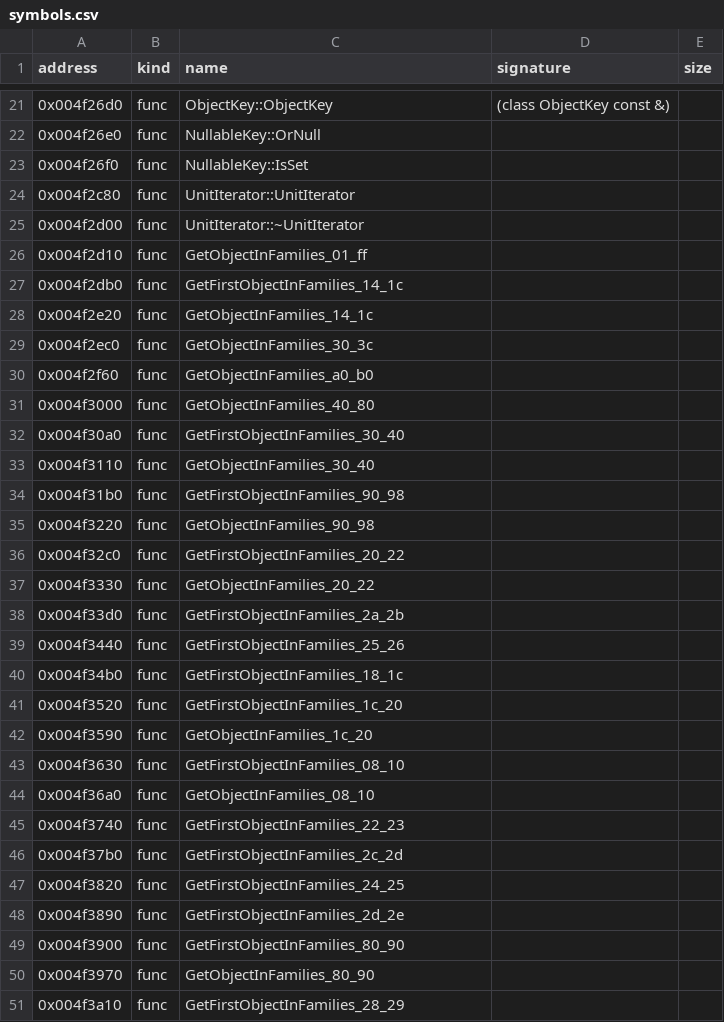
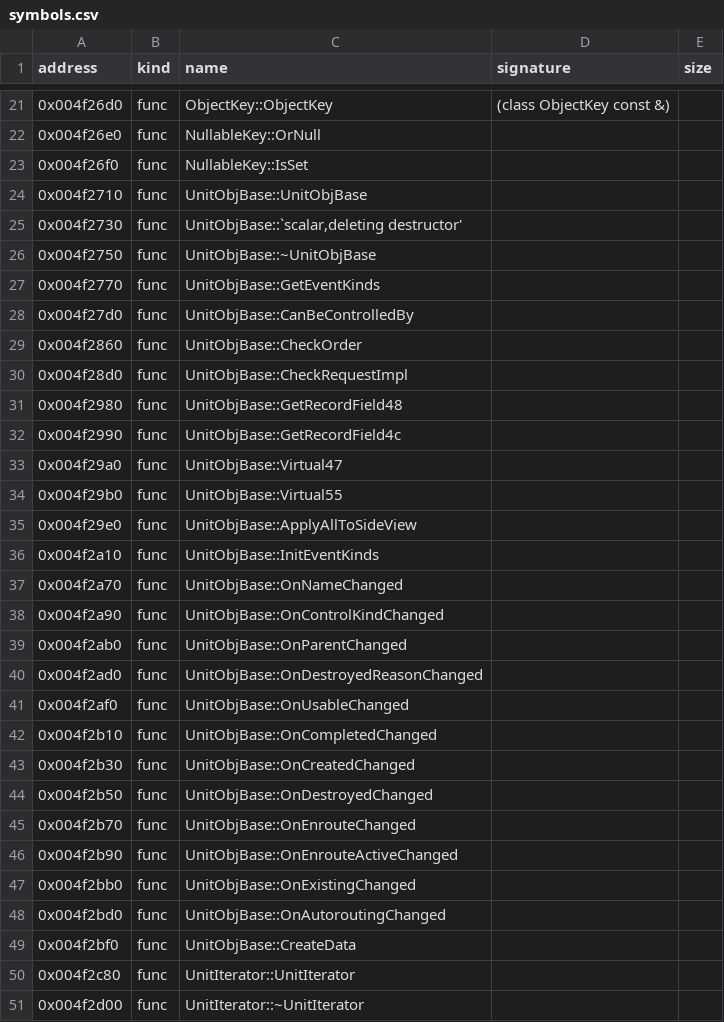
Before and after one commit to bicyclespokesperson/rebellion_modernized, a CSV file: symbols/symbols.csv, drawn as a sheet; only a part is shown, gaps mark what is left out; the shorter side is filled out with more unchanged rows; the diff covers the shown part only.

```diff
--- a/symbols/symbols.csv
+++ b/symbols/symbols.csv
@@ -23,2 +23,28 @@ address,kind,name,signature,size
 0x004f26f0,func,NullableKey::IsSet,,
+0x004f2710,func,UnitObjBase::UnitObjBase,,
+0x004f2730,func,"UnitObjBase::`scalar,deleting destructor'",,
+0x004f2750,func,UnitObjBase::~UnitObjBase,,
+0x004f2770,func,UnitObjBase::GetEventKinds,,
+0x004f27d0,func,UnitObjBase::CanBeControlledBy,,
+0x004f2860,func,UnitObjBase::CheckOrder,,
+0x004f28d0,func,UnitObjBase::CheckRequestImpl,,
+0x004f2980,func,UnitObjBase::GetRecordField48,,
+0x004f2990,func,UnitObjBase::GetRecordField4c,,
+0x004f29a0,func,UnitObjBase::Virtual47,,
+0x004f29b0,func,UnitObjBase::Virtual55,,
+0x004f29e0,func,UnitObjBase::ApplyAllToSideView,,
+0x004f2a10,func,UnitObjBase::InitEventKinds,,
+0x004f2a70,func,UnitObjBase::OnNameChanged,,
+0x004f2a90,func,UnitObjBase::OnControlKindChanged,,
+0x004f2ab0,func,UnitObjBase::OnParentChanged,,
+0x004f2ad0,func,UnitObjBase::OnDestroyedReasonChanged,,
+0x004f2af0,func,UnitObjBase::OnUsableChanged,,
+0x004f2b10,func,UnitObjBase::OnCompletedChanged,,
+0x004f2b30,func,UnitObjBase::OnCreatedChanged,,
+0x004f2b50,func,UnitObjBase::OnDestroyedChanged,,
+0x004f2b70,func,UnitObjBase::OnEnrouteChanged,,
+0x004f2b90,func,UnitObjBase::OnEnrouteActiveChanged,,
+0x004f2bb0,func,UnitObjBase::OnExistingChanged,,
+0x004f2bd0,func,UnitObjBase::OnAutoroutingChanged,,
+0x004f2bf0,func,UnitObjBase::CreateData,,
 0x004f2c80,func,UnitIterator::UnitIterator,,
```
Also changed, not shown: 9 added rows, 60 moved rows and 3 edited cells elsewhere in this file, 5 other files.
